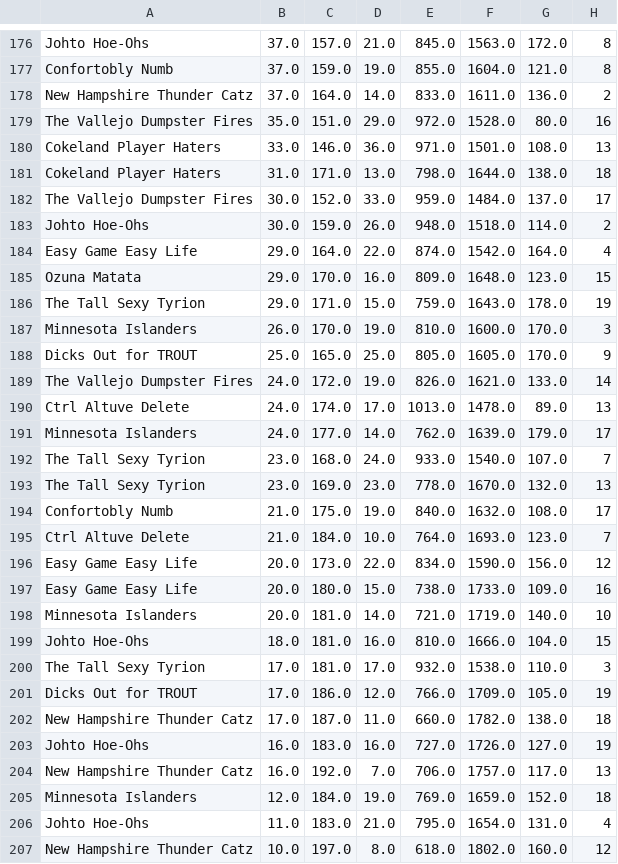
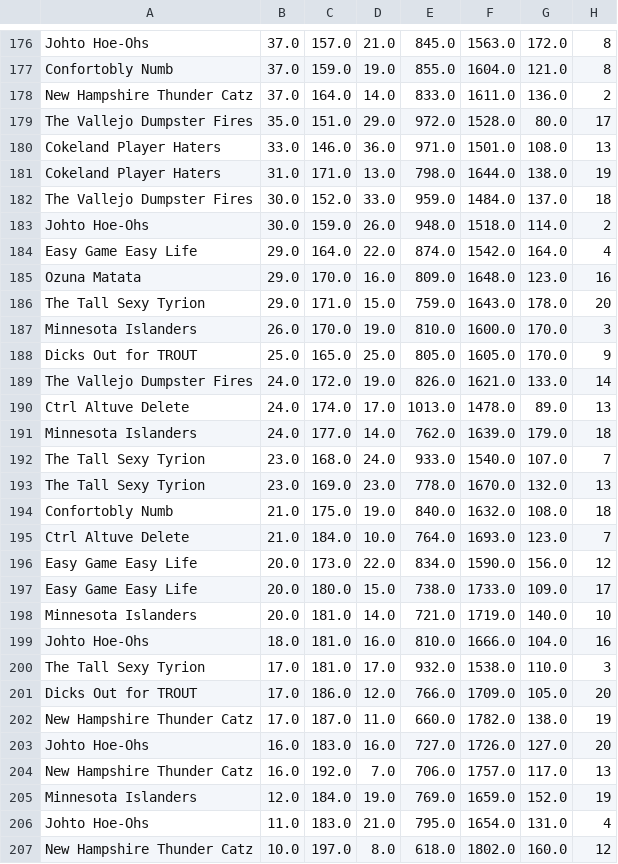
Before and after one commit to dkoch92/dkoch92.github.io, a CSV file: CSV Files/Top_Lines_Mat.csv, drawn as a sheet; only a part is shown, gaps mark what is left out; the diff covers the shown part only.

Commit message:
Add files via upload

```diff
--- a/CSV Files/Top_Lines_Mat.csv
+++ b/CSV Files/Top_Lines_Mat.csv
@@ -178,10 +178,10 @@ Confortobly Numb,37.0,159.0,19.0,855.0,1604.0,121.0,8
 New Hampshire Thunder Catz,37.0,164.0,14.0,833.0,1611.0,136.0,2
-The Vallejo Dumpster Fires,35.0,151.0,29.0,972.0,1528.0,80.0,16
+The Vallejo Dumpster Fires,35.0,151.0,29.0,972.0,1528.0,80.0,17
 Cokeland Player Haters,33.0,146.0,36.0,971.0,1501.0,108.0,13
-Cokeland Player Haters,31.0,171.0,13.0,798.0,1644.0,138.0,18
-The Vallejo Dumpster Fires,30.0,152.0,33.0,959.0,1484.0,137.0,17
+Cokeland Player Haters,31.0,171.0,13.0,798.0,1644.0,138.0,19
+The Vallejo Dumpster Fires,30.0,152.0,33.0,959.0,1484.0,137.0,18
 Johto Hoe-Ohs,30.0,159.0,26.0,948.0,1518.0,114.0,2
 Easy Game Easy Life,29.0,164.0,22.0,874.0,1542.0,164.0,4
-Ozuna Matata,29.0,170.0,16.0,809.0,1648.0,123.0,15
-The Tall Sexy Tyrion,29.0,171.0,15.0,759.0,1643.0,178.0,19
+Ozuna Matata,29.0,170.0,16.0,809.0,1648.0,123.0,16
+The Tall Sexy Tyrion,29.0,171.0,15.0,759.0,1643.0,178.0,20
 Minnesota Islanders,26.0,170.0,19.0,810.0,1600.0,170.0,3
@@ -190,17 +190,17 @@ The Vallejo Dumpster Fires,24.0,172.0,19.0,826.0,1621.0,133.0,14
 Ctrl Altuve Delete,24.0,174.0,17.0,1013.0,1478.0,89.0,13
-Minnesota Islanders,24.0,177.0,14.0,762.0,1639.0,179.0,17
+Minnesota Islanders,24.0,177.0,14.0,762.0,1639.0,179.0,18
 The Tall Sexy Tyrion,23.0,168.0,24.0,933.0,1540.0,107.0,7
 The Tall Sexy Tyrion,23.0,169.0,23.0,778.0,1670.0,132.0,13
-Confortobly Numb,21.0,175.0,19.0,840.0,1632.0,108.0,17
+Confortobly Numb,21.0,175.0,19.0,840.0,1632.0,108.0,18
 Ctrl Altuve Delete,21.0,184.0,10.0,764.0,1693.0,123.0,7
 Easy Game Easy Life,20.0,173.0,22.0,834.0,1590.0,156.0,12
-Easy Game Easy Life,20.0,180.0,15.0,738.0,1733.0,109.0,16
+Easy Game Easy Life,20.0,180.0,15.0,738.0,1733.0,109.0,17
 Minnesota Islanders,20.0,181.0,14.0,721.0,1719.0,140.0,10
-Johto Hoe-Ohs,18.0,181.0,16.0,810.0,1666.0,104.0,15
+Johto Hoe-Ohs,18.0,181.0,16.0,810.0,1666.0,104.0,16
 The Tall Sexy Tyrion,17.0,181.0,17.0,932.0,1538.0,110.0,3
-Dicks Out for TROUT,17.0,186.0,12.0,766.0,1709.0,105.0,19
-New Hampshire Thunder Catz,17.0,187.0,11.0,660.0,1782.0,138.0,18
-Johto Hoe-Ohs,16.0,183.0,16.0,727.0,1726.0,127.0,19
+Dicks Out for TROUT,17.0,186.0,12.0,766.0,1709.0,105.0,20
+New Hampshire Thunder Catz,17.0,187.0,11.0,660.0,1782.0,138.0,19
+Johto Hoe-Ohs,16.0,183.0,16.0,727.0,1726.0,127.0,20
 New Hampshire Thunder Catz,16.0,192.0,7.0,706.0,1757.0,117.0,13
-Minnesota Islanders,12.0,184.0,19.0,769.0,1659.0,152.0,18
+Minnesota Islanders,12.0,184.0,19.0,769.0,1659.0,152.0,19
 Johto Hoe-Ohs,11.0,183.0,21.0,795.0,1654.0,131.0,4
```
Also changed, not shown: 47 edited cells elsewhere in this file.
